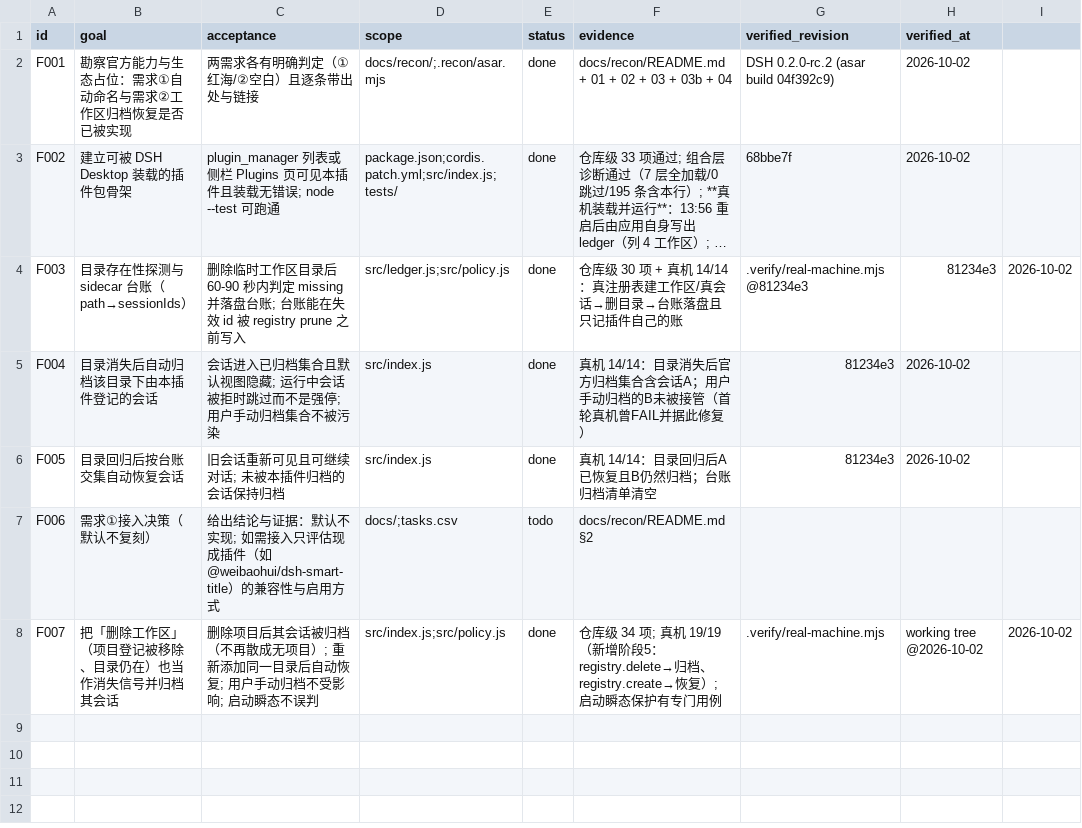
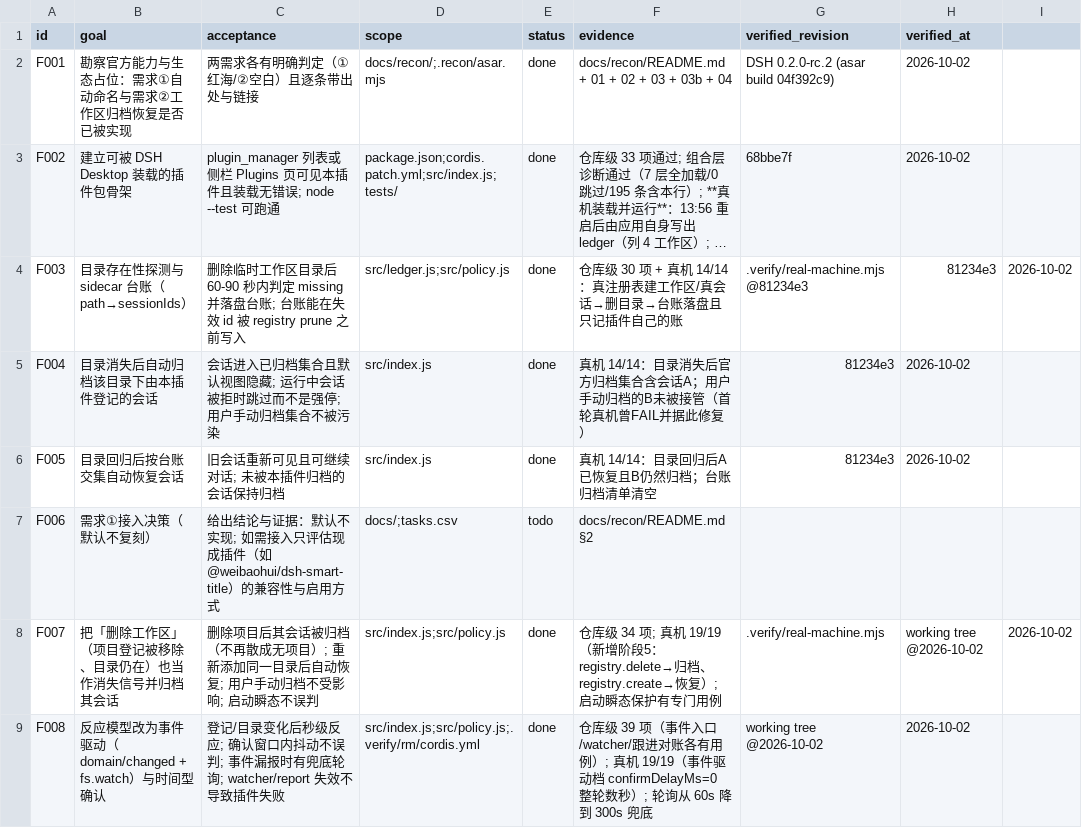
Before and after one commit to WindFromKadath/dsh-plugin-workspace-archive, a CSV file: tasks.csv, drawn as a sheet; long unchanged cells end in ….

Commit message:
feat(F008): 反应模型改为事件驱动（domain/changed + fs.watch）+ 时间型确认 + 兜底轮询

```diff
--- a/tasks.csv
+++ b/tasks.csv
@@ -8 +8,2 @@ F006,需求①接入决策（默认不复刻）,给出结论与证据：默认
 F007,把「删除工作区」（项目登记被移除、目录仍在）也当作消失信号并归档其会话,删除项目后其会话被归档（不再散成无项目）; 重新添加同一目录后自动恢复; 用户手动归档不受影响; 启动瞬态不误判,src/index.js;src/policy.js,done,仓库级 34 项; 真机 19/19（新增阶段5：registry.delete→归档、registry.create→恢复）; 启动瞬态保护有专门用例,.verify/real-machine.mjs,working tree @2026-10-02,2026-10-02
+F008,反应模型改为事件驱动（domain/changed + fs.watch）与时间型确认,登记/目录变化后秒级反应; 确认窗口内抖动不误判; 事件漏报时有兜底轮询; watcher/report 失效不导致插件失败,src/index.js;src/policy.js;.verify/rm/cordis.yml,done,仓库级 39 项（事件入口/watcher/跟进对账各有用例）; 真机 19/19（事件驱动档 confirmDelayMs=0 整轮数秒）; 轮询从 60s 降到 300s 兜底,working tree @2026-10-02,2026-10-02
```
Also changed, not shown: 10 other files.
